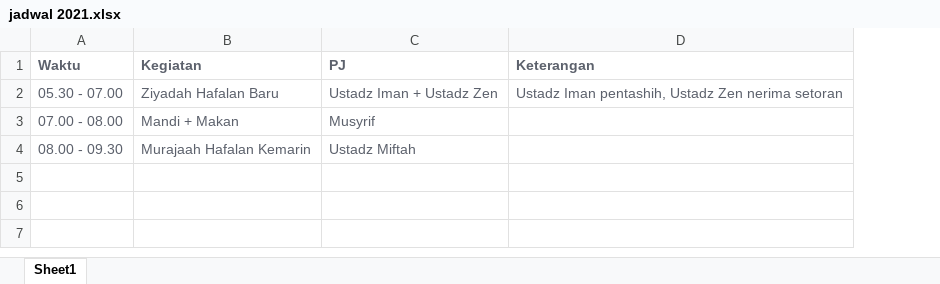
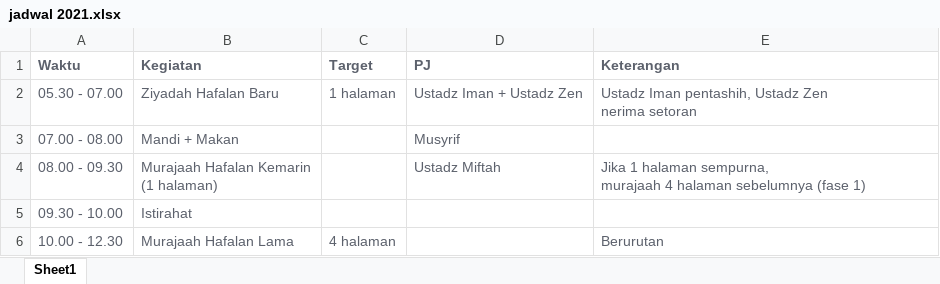
Before and after one commit to mzaini30/baitul-izzah, an Excel workbook: jadwal 2021.xlsx, sheet Sheet1, drawn as a sheet; values as stored, in another font and other column widths than the file's, no borders; addresses are those after the commit; ↵ is a line break in a cell; the diff names each change by its address in the sheet, - before the commit and + after, or states it on an @@ line.

Commit message:
upload

```diff
--- a/jadwal 2021.xlsx (sheet Sheet1)
+++ b/jadwal 2021.xlsx (sheet Sheet1)
+column C (Target), row 2: 1 halaman
-E2 (Keterangan): …nerima setoran
+E2 (Keterangan): …nerima setoran
-B4 (Kegiatan): Murajaah Hafalan Kemarin
+B4 (Kegiatan): Murajaah Hafalan Kemarin ↵ (1 halaman)
-E4 (Keterangan): (empty)
+E4 (Keterangan): Jika 1 halaman sempurna, ↵ murajaah 4 halaman sebelumnya (fase 1)
+row 5: 09.30 - 10.00 | Istirahat
+row 6: 10.00 - 12.30 | Murajaah Hafalan Lama | 4 halaman |  | Berurutan
```
